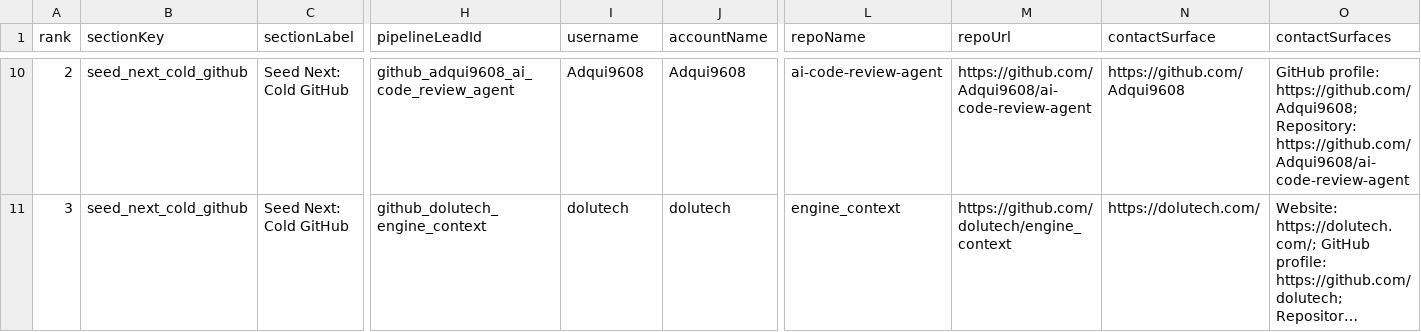
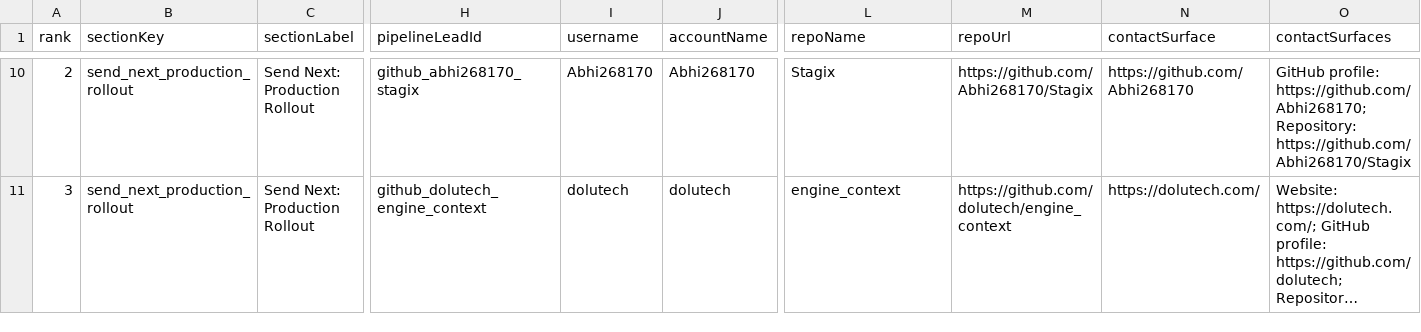
Before and after one commit to IgorGanapolsky/ThumbGate, a CSV file: docs/marketing/operator-send-now.csv, drawn as a sheet; only a part is shown, gaps mark what is left out; long unchanged cells end in …; the diff covers the shown part only; the diff names each change by its address in the sheet, - before the commit and + after, or states it on an @@ line.

```diff
--- a/docs/marketing/operator-send-now.csv
+++ b/docs/marketing/operator-send-now.csv
-B10:B11 (sectionKey): seed_next_cold_github
+B10:B11 (sectionKey): send_next_production_rollout
-C10:C11 (sectionLabel): Seed Next: Cold GitHub
+C10:C11 (sectionLabel): Send Next: Production Rollout
-H10 (pipelineLeadId): github_adqui9608_ai_code_review_agent
+H10 (pipelineLeadId): github_abhi268170_stagix
-I10 (username): Adqui9608
+I10 (username): Abhi268170
-J10 (accountName): Adqui9608
+J10 (accountName): Abhi268170
-L10 (repoName): ai-code-review-agent
+L10 (repoName): Stagix
-M10 (repoUrl): https://github.com/Adqui9608/ai-code-review-agent
+M10 (repoUrl): https://github.com/Abhi268170/Stagix
-N10 (contactSurface): https://github.com/Adqui9608
+N10 (contactSurface): https://github.com/Abhi268170
-O10 (contactSurfaces): GitHub profile: https://github.com/Adqui9608; Repository: https://github.com/Adqui9608/ai-code-review-agent
+O10 (contactSurfaces): GitHub profile: https://github.com/Abhi268170; Repository: https://github.com/Abhi268170/Stagix
```
Also changed, not shown: 89 edited cells elsewhere in this file, docs/marketing/gtm-target-queue.csv, 13 other files.
